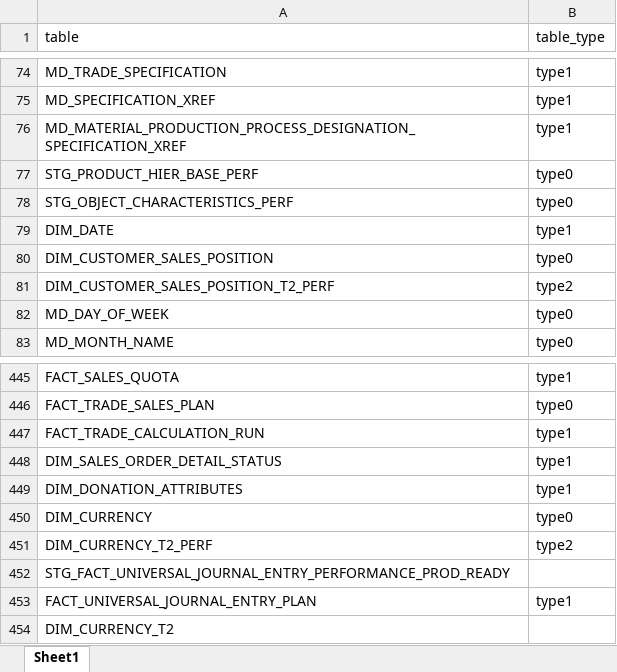
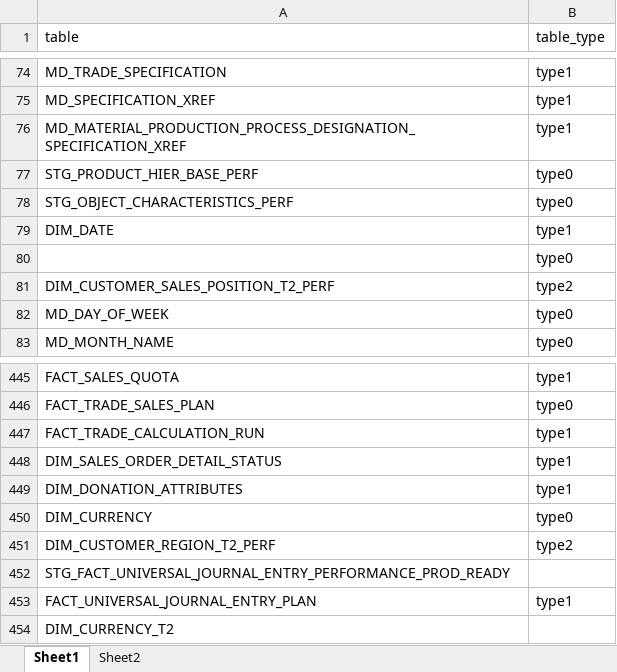
Before and after one commit to mah35h95/help-me-convert, an Excel workbook: table_types.xlsx, sheet Sheet1, drawn as a sheet; only a part is shown, gaps mark what is left out; values as stored, in another font and other column widths than the file's, no borders; the diff names each change by its address in the sheet, - before the commit and + after, or states it on an @@ line.

Commit message:
update more tables types

```diff
--- a/table_types.xlsx (sheet Sheet1)
+++ b/table_types.xlsx (sheet Sheet1)
+sheet tab: Sheet2
-A80 (table): DIM_CUSTOMER_SALES_POSITION
+A80 (table): (empty)
-A451 (table): DIM_CURRENCY_T2_PERF
+A451 (table): DIM_CUSTOMER_REGION_T2_PERF
```
